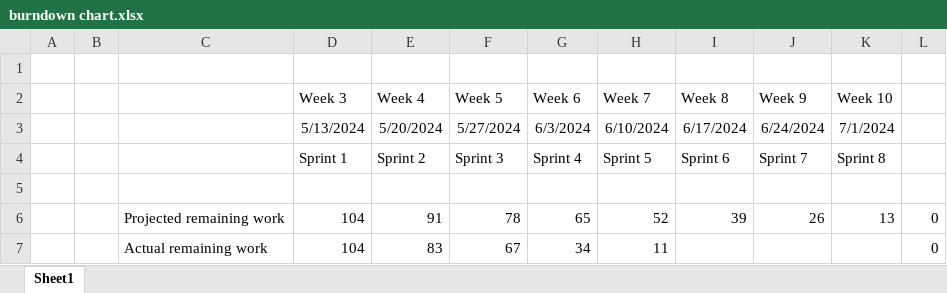
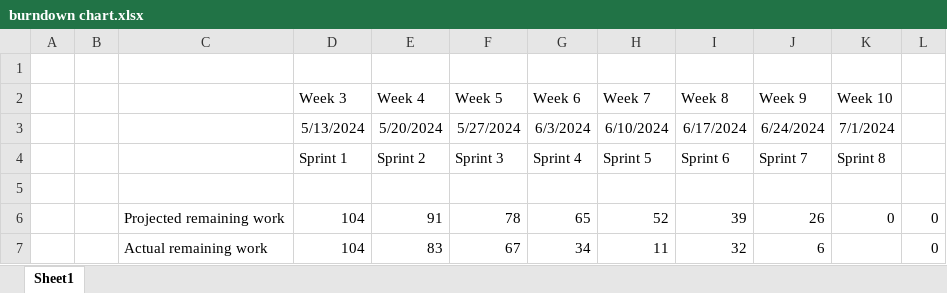
Before and after one commit to boorapi/Minesweepr, an Excel workbook: Writting/burndown chart.xlsx, sheet Sheet1, drawn as a sheet; values as stored, in another font and other column widths than the file's, no borders; charts and pictures not drawn; the diff names each change by its address in the sheet, - before the commit and + after, or states it on an @@ line.

```diff
--- a/Writting/burndown chart.xlsx (sheet Sheet1)
+++ b/Writting/burndown chart.xlsx (sheet Sheet1)
-K6 (Week 10): 13
+K6 (Week 10): 0
-I7 (Week 8): (empty)
+I7 (Week 8): 32
-J7 (Week 9): (empty)
+J7 (Week 9): 6
```
Also changed, not shown: charts or pictures, 4 other files.
